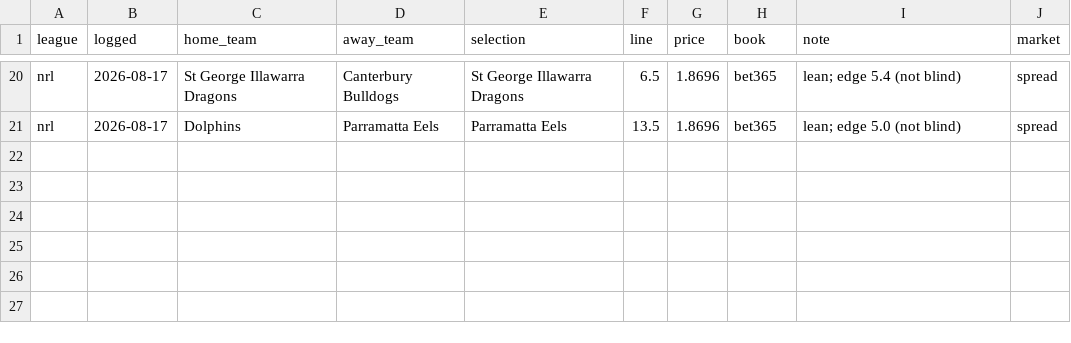
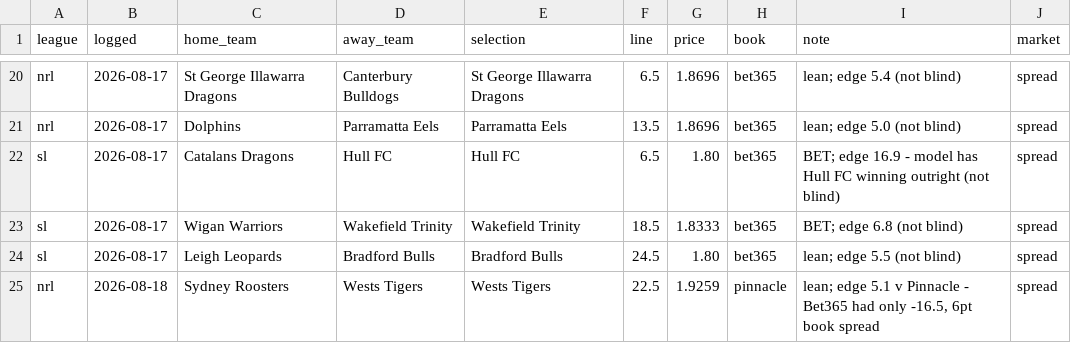
Before and after one commit to coachscottt/rugby, a CSV file: rugby_bets.csv, drawn as a sheet; only a part is shown, gaps mark what is left out; the diff names each change by its address in the sheet, - before the commit and + after, or states it on an @@ line.

```diff
--- a/rugby_bets.csv
+++ b/rugby_bets.csv
+row 22: sl | 2026-08-17 | Catalans Dragons | Hull FC | Hull FC | 6.5 | 1.80 | bet365 | BET; edge 16.9 - model has Hull FC winning outright (not blind) | spread
+row 23: sl | 2026-08-17 | Wigan Warriors | Wakefield Trinity | Wakefield Trinity | 18.5 | 1.8333 | bet365 | BET; edge 6.8 (not blind) | spread
+row 24: sl | 2026-08-17 | Leigh Leopards | Bradford Bulls | Bradford Bulls | 24.5 | 1.80 | bet365 | lean; edge 5.5 (not blind) | spread
+row 25: nrl | 2026-08-18 | Sydney Roosters | Wests Tigers | Wests Tigers | 22.5 | 1.9259 | pinnacle | lean; edge 5.1 v Pinnacle - Bet365 had only -16.5, 6pt book spread | spread
```
Also changed, not shown: nrl_odds_log.csv, sl_odds_log.csv, 3 other files.
